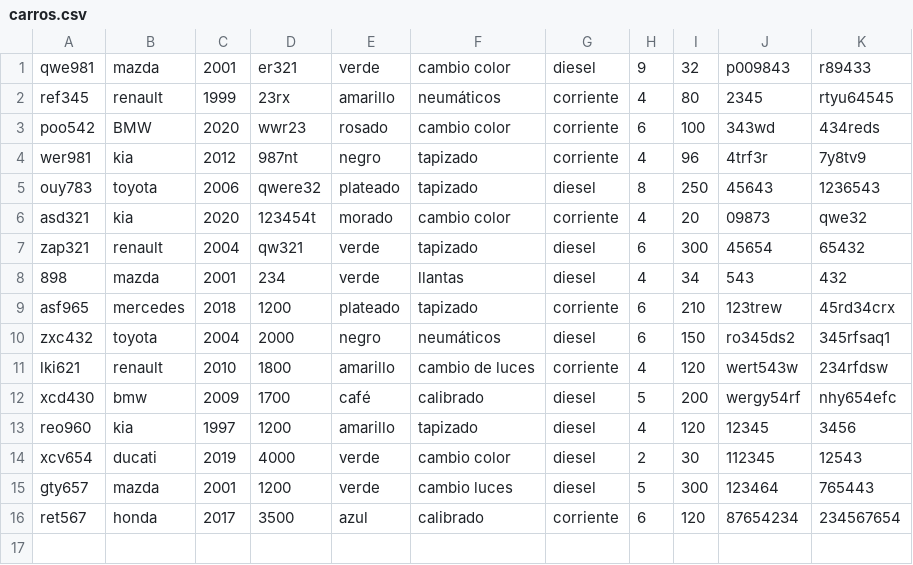
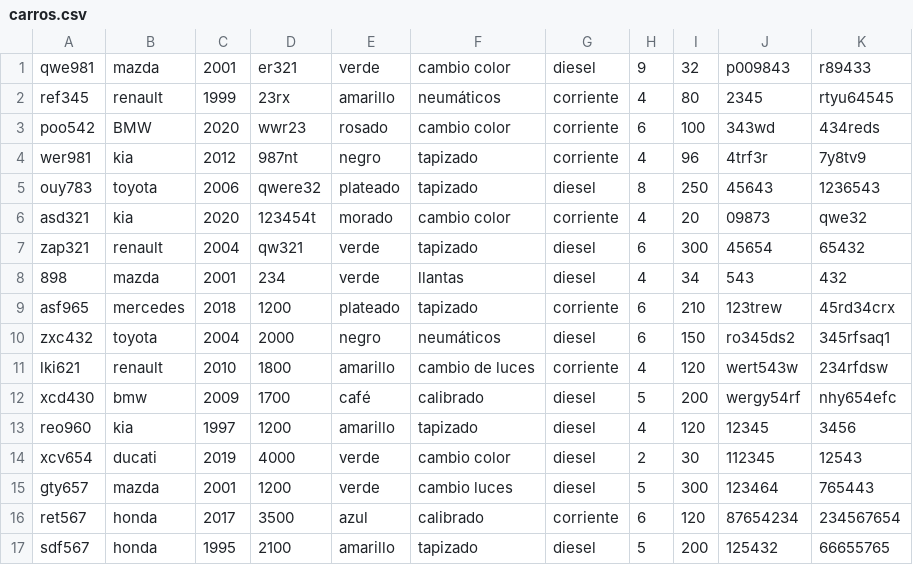
Before and after one commit to juliano-echo21/poo_2do, a CSV file: carros.csv, drawn as a sheet.

Commit message:
se añadieron clientes,carros, servicios y una factura

```diff
--- a/carros.csv
+++ b/carros.csv
@@ -16 +16,2 @@ gty657,mazda,2001,1200,verde,cambio luces,diesel,5,300,123464,765443
 ret567,honda,2017,3500,azul,calibrado,corriente,6,120,87654234,234567654
+sdf567,honda,1995,2100,amarillo,tapizado,diesel,5,200,125432,66655765
```
Also changed, not shown: clientes.csv, servicios.csv, 1 other file.
